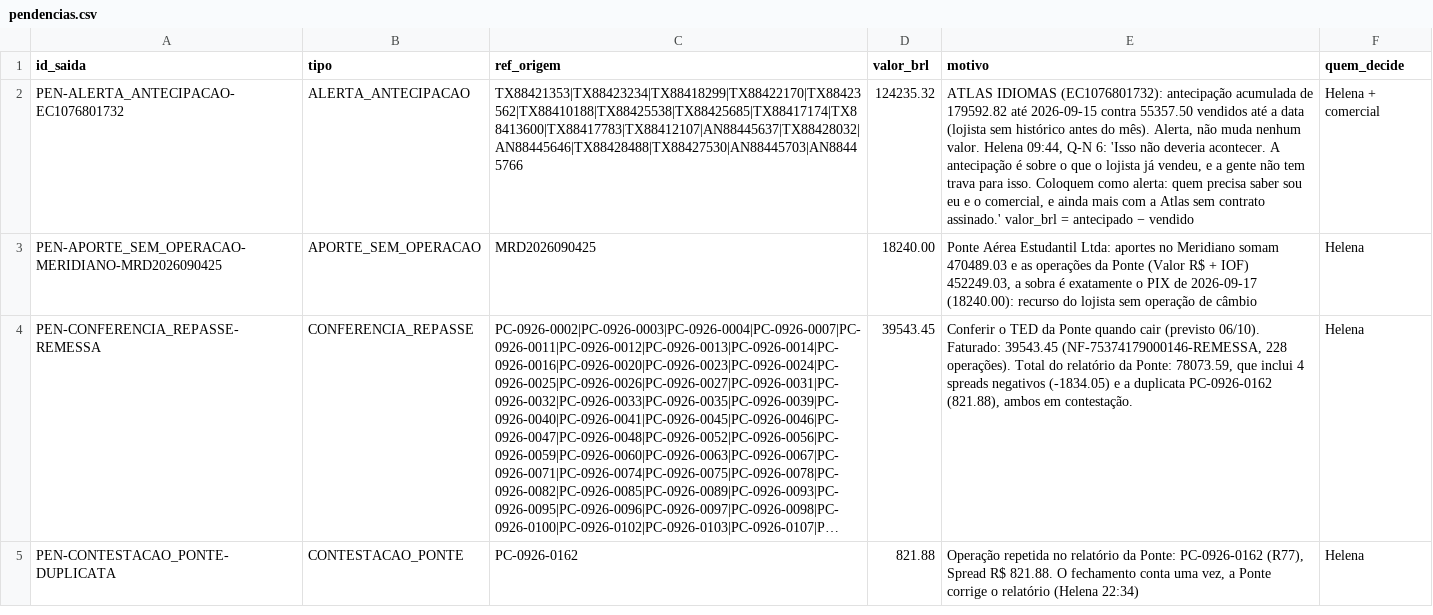
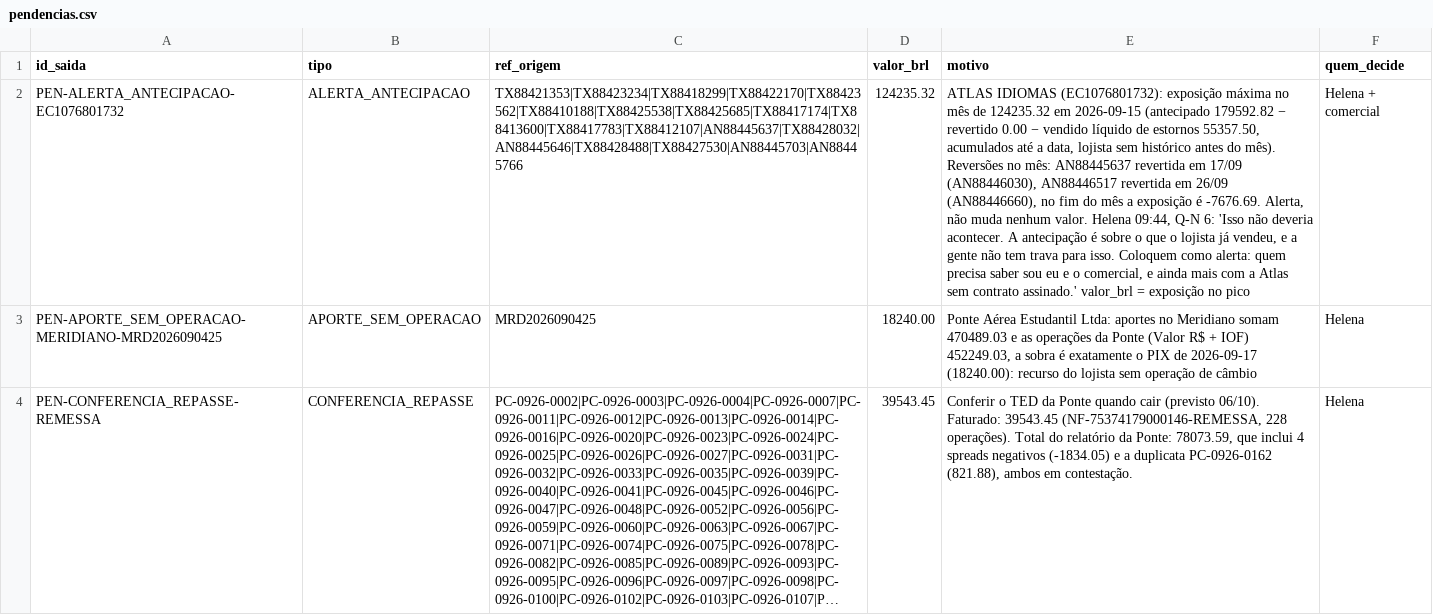
Before and after one commit to LandLandeiro/lucca-fechamento-mensal, a CSV file: saida/pendencias.csv, drawn as a sheet; only a part is shown; the shorter side is filled out with more unchanged rows; long unchanged cells end in …; the diff names each change by its address in the sheet, - before the commit and + after, or states it on an @@ line.

```diff
--- a/saida/pendencias.csv
+++ b/saida/pendencias.csv
-E2 (motivo): …IDIOMAS (EC1076801732): antecipação acumulada de 179592.82 até 2026-09-15 contra 55357.50 vendidos até a data (lojista sem histórico antes do mês). Alerta, não muda nenhum valor. Helena 09:44, Q-N 6: 'Isso não deveria acontecer. A antecipação é sobre o que o lojista já vendeu, e a gente não tem trava para isso. Coloquem como alerta: quem precisa saber sou eu e o comercial, e ainda mais com a Atlas sem contrato assinado.' valor_brl = antecipado − vendido
+E2 (motivo): …IDIOMAS (EC1076801732): exposição máxima no mês de 124235.32 em 2026-09-15 (antecipado 179592.82 − revertido 0.00 − vendido líquido de estornos 55357.50, acumulados até a data, lojista sem histórico antes do mês). Reversões no mês: AN88445637 revertida em 17/09 (AN88446030), AN88446517 revertida em 26/09 (AN88446660), no fim do mês a exposição é -7676.69. Alerta, não muda nenhum valor. Helena 09:44, Q-N 6: 'Isso não deveria acontecer. A antecipação é sobre o que o lojista já vendeu, e a gente não tem trava para isso. Coloquem como alerta: quem precisa saber sou eu e o comercial, e ainda mais com a Atlas sem contrato assinado.' valor_brl = exposição no pico
```
Also changed, not shown: saida/rastro.csv, 4 other files.
